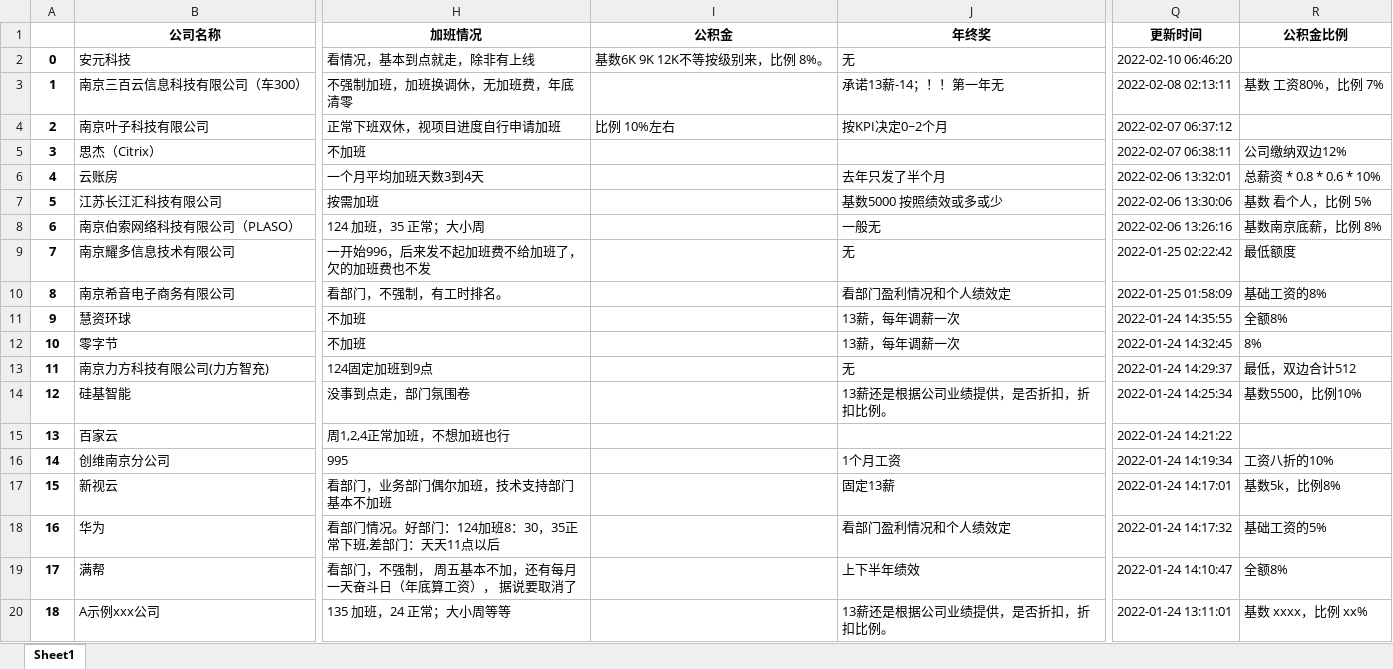
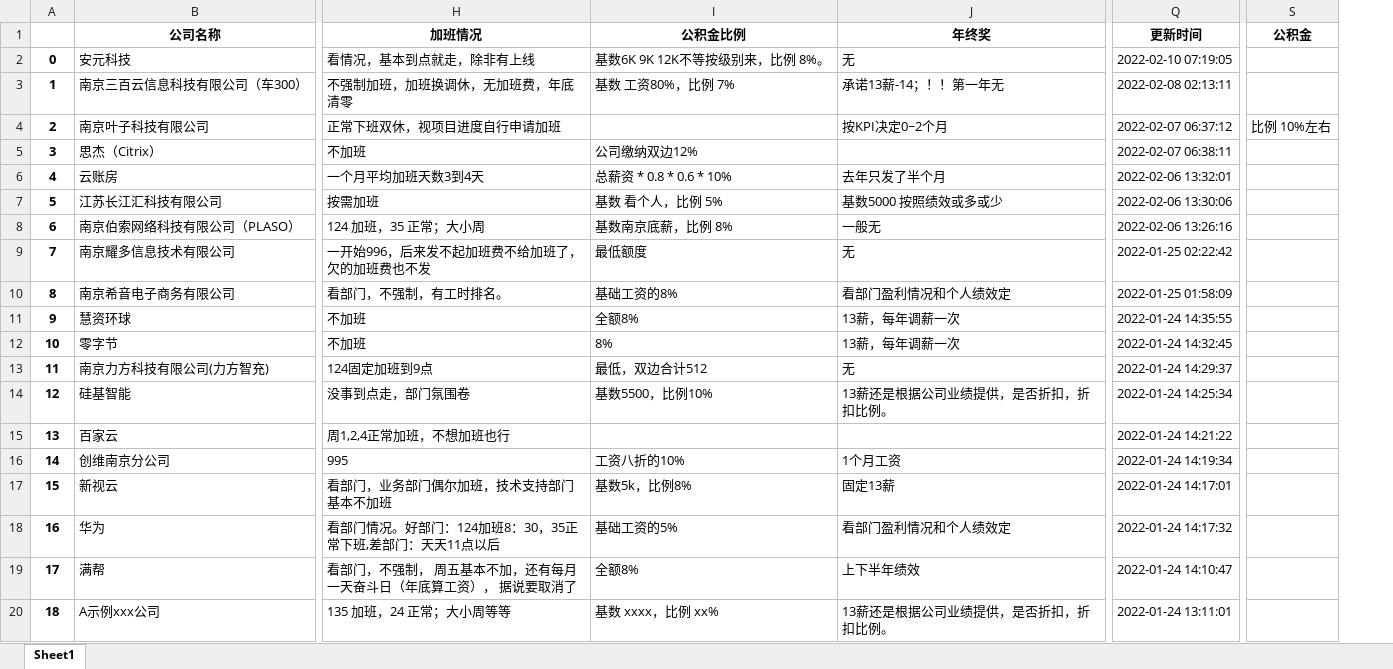
Before and after one commit to ztex/NJ_Net_Company, an Excel workbook: 南京互联网公司统计汇总.xlsx, sheet Sheet1, drawn as a sheet; only a part is shown, gaps mark what is left out; values as stored, in another font and other column widths than the file's, no borders; removed rows and columns are numbered as before the commit, all else as after; the diff names each change by its address in the sheet, - before the commit and + after, or states it on an @@ line.

```diff
--- a/南京互联网公司统计汇总.xlsx (sheet Sheet1)
+++ b/南京互联网公司统计汇总.xlsx (sheet Sheet1)
-column R (公积金比例), rows 3-20: 基数 工资80%，比例 7% |  | 公司缴纳双边12% | 总薪资 * 0.8 * 0.6 * 10% | 基数 看个人，比例 5% | 基数南京底薪，比例 8% | 最低额度 | 基础工资的8% | 全额8% | 8% | 最低，双边合计512 | 基数5500，比例10% |  | 工资八折的10% | 基数5k，比例8% | 基础工资的5% | 全额8% | 基数 xxxx，比例 xx%
+column S (公积金), row 4: 比例 10%左右
-I1: 公积金
+I1: 公积金比例
-Q2 (更新时间): 2022-02-10 06:46:20
+Q2 (更新时间): 2022-02-10 07:19:05
-I3 (公积金比例): (empty)
+I3 (公积金比例): 基数 工资80%，比例 7%
-I4 (公积金比例): 比例 10%左右
+I4 (公积金比例): (empty)
-I5 (公积金比例): (empty)
+I5 (公积金比例): 公司缴纳双边12%
-I6 (公积金比例): (empty)
+I6 (公积金比例): 总薪资 * 0.8 * 0.6 * 10%
-I7 (公积金比例): (empty)
+I7 (公积金比例): 基数 看个人，比例 5%
-I8 (公积金比例): (empty)
+I8 (公积金比例): 基数南京底薪，比例 8%
-I9 (公积金比例): (empty)
+I9 (公积金比例): 最低额度
-I10 (公积金比例): (empty)
+I10 (公积金比例): 基础工资的8%
-I11 (公积金比例): (empty)
+I11 (公积金比例): 全额8%
-I12 (公积金比例): (empty)
+I12 (公积金比例): 8%
-I13 (公积金比例): (empty)
+I13 (公积金比例): 最低，双边合计512
-I14 (公积金比例): (empty)
+I14 (公积金比例): 基数5500，比例10%
-I16 (公积金比例): (empty)
+I16 (公积金比例): 工资八折的10%
-I17 (公积金比例): (empty)
+I17 (公积金比例): 基数5k，比例8%
-I18 (公积金比例): (empty)
+I18 (公积金比例): 基础工资的5%
-I19 (公积金比例): (empty)
+I19 (公积金比例): 全额8%
-I20 (公积金比例): (empty)
+I20 (公积金比例): 基数 xxxx，比例 xx%
```
Also changed, not shown: 1 other file.
